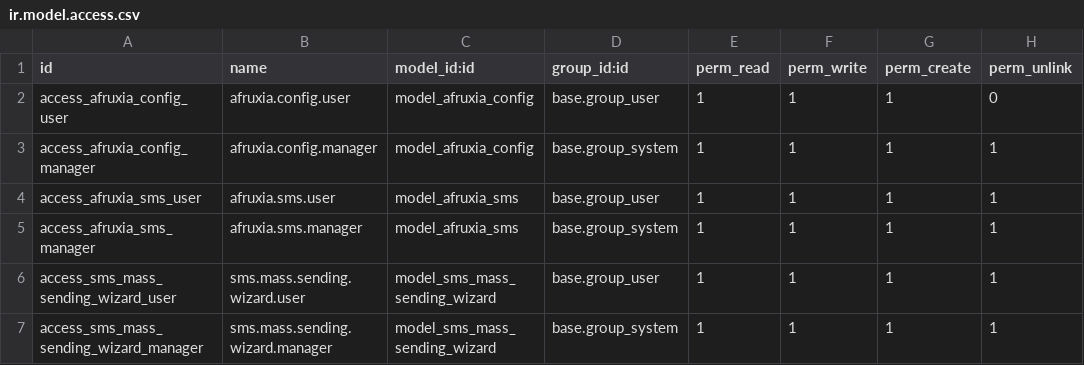
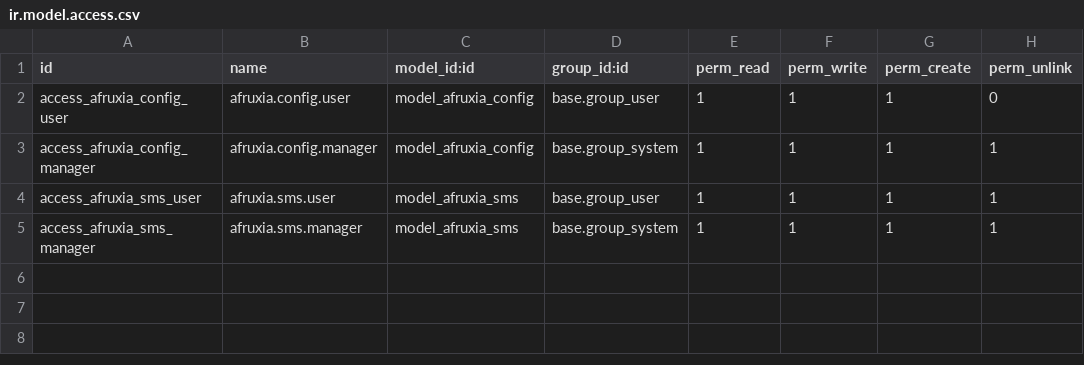
Before and after one commit to evrardachi/afruxiaSMS, a CSV file: security/ir.model.access.csv, drawn as a sheet; the diff names each change by its address in the sheet, - before the commit and + after, or states it on an @@ line.

Commit message:
Update Nessage de masse

```diff
--- a/security/ir.model.access.csv
+++ b/security/ir.model.access.csv
-row 6: access_sms_mass_sending_wizard_user | sms.mass.sending.wizard.user | model_sms_mass_sending_wizard | base.group_user | 1 | 1 | 1 | 1
-row 7: access_sms_mass_sending_wizard_manager | sms.mass.sending.wizard.manager | model_sms_mass_sending_wizard | base.group_system | 1 | 1 | 1 | 1
```
